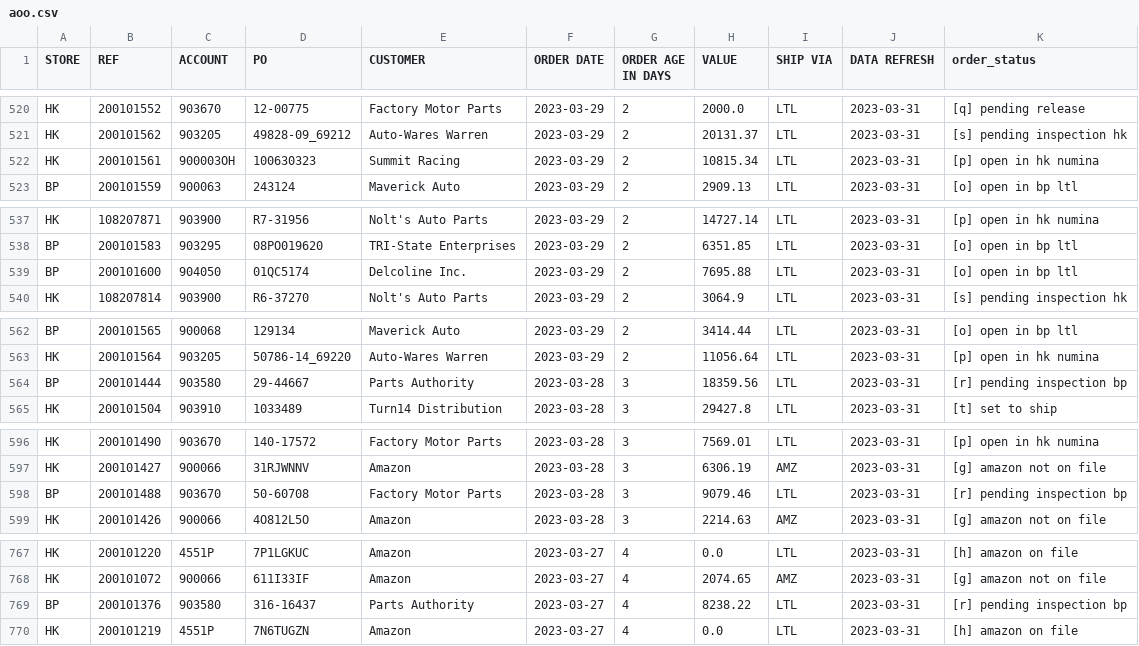
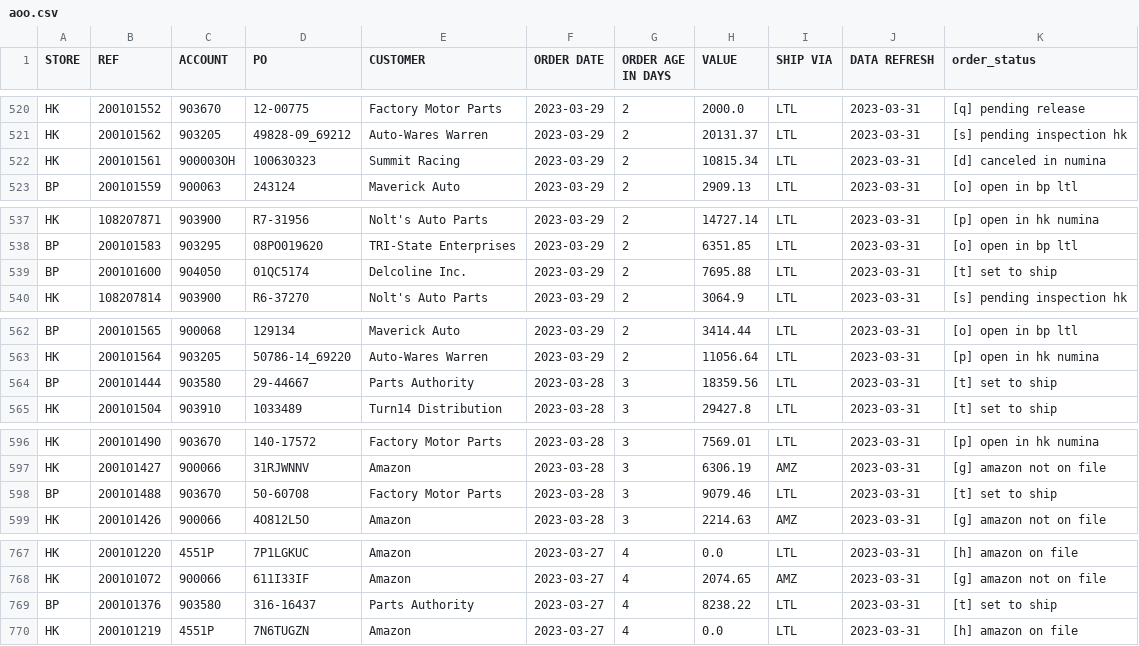
Before and after one commit to MisterAwo/data, a CSV file: aoo.csv, drawn as a sheet; only a part is shown, gaps mark what is left out; the diff covers the shown part only.

```diff
--- a/aoo.csv
+++ b/aoo.csv
@@ -521,3 +521,3 @@ HK,200101552,903670,12-00775,Factory Motor Parts,2023-03-29,2,2000.0,LTL,2023-03
 HK,200101562,903205,49828-09_69212,Auto-Wares Warren,2023-03-29,2,20131.37,LTL,2023-03-31,[s] pending inspection hk
-HK,200101561,900003OH,100630323,Summit Racing,2023-03-29,2,10815.34,LTL,2023-03-31,[p] open in hk numina
+HK,200101561,900003OH,100630323,Summit Racing,2023-03-29,2,10815.34,LTL,2023-03-31,[d] canceled in numina
 BP,200101559,900063,243124,Maverick Auto,2023-03-29,2,2909.13,LTL,2023-03-31,[o] open in bp ltl
@@ -538,3 +538,3 @@ HK,108207871,903900,R7-31956,Nolt's Auto Parts,2023-03-29,2,14727.14,LTL,2023-03
 BP,200101583,903295,08PO019620,TRI-State Enterprises,2023-03-29,2,6351.85,LTL,2023-03-31,[o] open in bp ltl
-BP,200101600,904050,01QC5174,Delcoline Inc.,2023-03-29,2,7695.88,LTL,2023-03-31,[o] open in bp ltl
+BP,200101600,904050,01QC5174,Delcoline Inc.,2023-03-29,2,7695.88,LTL,2023-03-31,[t] set to ship
 HK,108207814,903900,R6-37270,Nolt's Auto Parts,2023-03-29,2,3064.9,LTL,2023-03-31,[s] pending inspection hk
@@ -563,3 +563,3 @@ BP,200101565,900068,129134,Maverick Auto,2023-03-29,2,3414.44,LTL,2023-03-31,[o]
 HK,200101564,903205,50786-14_69220,Auto-Wares Warren,2023-03-29,2,11056.64,LTL,2023-03-31,[p] open in hk numina
-BP,200101444,903580,29-44667,Parts Authority,2023-03-28,3,18359.56,LTL,2023-03-31,[r] pending inspection bp
+BP,200101444,903580,29-44667,Parts Authority,2023-03-28,3,18359.56,LTL,2023-03-31,[t] set to ship
 HK,200101504,903910,1033489,Turn14 Distribution,2023-03-28,3,29427.8,LTL,2023-03-31,[t] set to ship
@@ -597,3 +597,3 @@ HK,200101490,903670,140-17572,Factory Motor Parts,2023-03-28,3,7569.01,LTL,2023-
 HK,200101427,900066,31RJWNNV,Amazon,2023-03-28,3,6306.19,AMZ,2023-03-31,[g] amazon not on file
-BP,200101488,903670,50-60708,Factory Motor Parts,2023-03-28,3,9079.46,LTL,2023-03-31,[r] pending inspection bp
+BP,200101488,903670,50-60708,Factory Motor Parts,2023-03-28,3,9079.46,LTL,2023-03-31,[t] set to ship
 HK,200101426,900066,4O812L5O,Amazon,2023-03-28,3,2214.63,AMZ,2023-03-31,[g] amazon not on file
@@ -768,3 +768,3 @@ HK,200101220,4551P,7P1LGKUC,Amazon,2023-03-27,4,0.0,LTL,2023-03-31,[h] amazon on
 HK,200101072,900066,611I33IF,Amazon,2023-03-27,4,2074.65,AMZ,2023-03-31,[g] amazon not on file
-BP,200101376,903580,316-16437,Parts Authority,2023-03-27,4,8238.22,LTL,2023-03-31,[r] pending inspection bp
+BP,200101376,903580,316-16437,Parts Authority,2023-03-27,4,8238.22,LTL,2023-03-31,[t] set to ship
 HK,200101219,4551P,7N6TUGZN,Amazon,2023-03-27,4,0.0,LTL,2023-03-31,[h] amazon on file
```
Also changed, not shown: 6 edited cells elsewhere in this file, aoox.csv, 1 other file.
